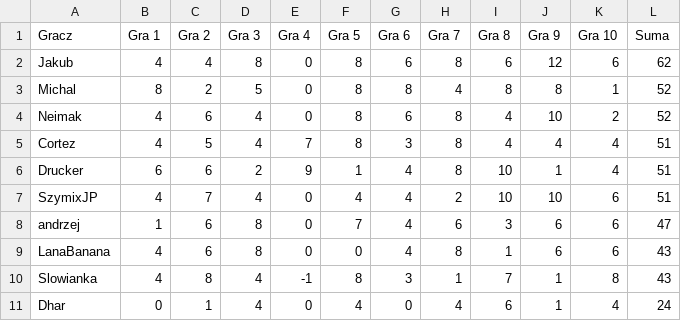
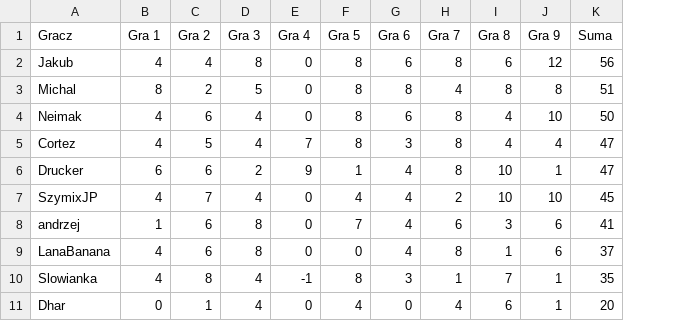
Before and after one commit to TuHedownia/tuhedownia.github.io, a CSV file: results.csv, drawn as a sheet; removed rows and columns are numbered as before the commit, all else as after; the diff names each change by its address in the sheet, - before the commit and + after, or states it on an @@ line.

Commit message:
Update results.csv

```diff
--- a/results.csv
+++ b/results.csv
-column K (Gra 10), rows 2-11: 6 | 1 | 2 | 4 | 4 | 6 | 6 | 6 | 8 | 4
-K2 (Suma): 62
+K2 (Suma): 56
-K3 (Suma): 52
+K3 (Suma): 51
-K4 (Suma): 52
+K4 (Suma): 50
-K5:K6 (Suma): 51
+K5:K6 (Suma): 47
-K7 (Suma): 51
+K7 (Suma): 45
-K8 (Suma): 47
+K8 (Suma): 41
-K9 (Suma): 43
+K9 (Suma): 37
-K10 (Suma): 43
+K10 (Suma): 35
-K11 (Suma): 24
+K11 (Suma): 20
```
Also changed, not shown: players.csv.
